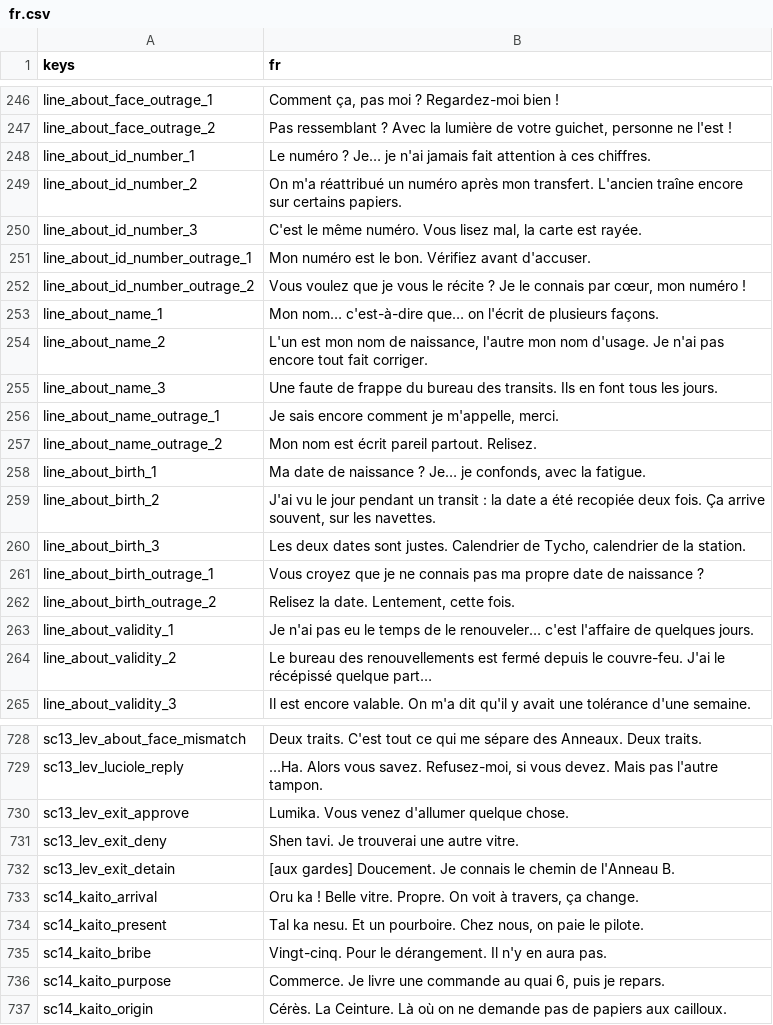
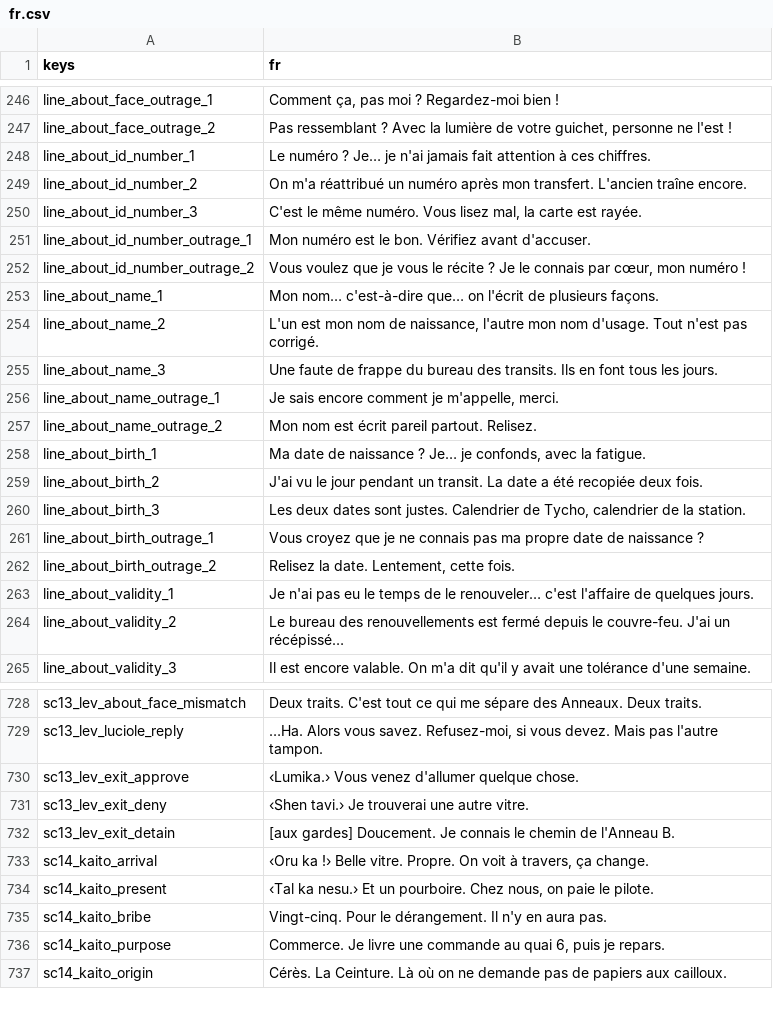
Before and after one commit to fs0ciety7000/clearance, a CSV file: data/i18n/fr.csv, drawn as a sheet; only a part is shown, gaps mark what is left out; the diff covers the shown part only.

```diff
--- a/data/i18n/fr.csv
+++ b/data/i18n/fr.csv
@@ -248,3 +248,3 @@ line_about_face_outrage_2,"Pas ressemblant ? Avec la lumière de votre guichet,
 line_about_id_number_1,Le numéro ? Je… je n'ai jamais fait attention à ces chiffres.
-line_about_id_number_2,On m'a réattribué un numéro après mon transfert. L'ancien traîne encore sur certains papiers.
+line_about_id_number_2,On m'a réattribué un numéro après mon transfert. L'ancien traîne encore.
 line_about_id_number_3,"C'est le même numéro. Vous lisez mal, la carte est rayée."
@@ -253,3 +253,3 @@ line_about_id_number_outrage_2,"Vous voulez que je vous le récite ? Je le conna
 line_about_name_1,Mon nom… c'est-à-dire que… on l'écrit de plusieurs façons.
-line_about_name_2,"L'un est mon nom de naissance, l'autre mon nom d'usage. Je n'ai pas encore tout fait corriger."
+line_about_name_2,"L'un est mon nom de naissance, l'autre mon nom d'usage. Tout n'est pas corrigé."
 line_about_name_3,Une faute de frappe du bureau des transits. Ils en font tous les jours.
@@ -258,3 +258,3 @@ line_about_name_outrage_2,Mon nom est écrit pareil partout. Relisez.
 line_about_birth_1,"Ma date de naissance ? Je… je confonds, avec la fatigue."
-line_about_birth_2,"J'ai vu le jour pendant un transit : la date a été recopiée deux fois. Ça arrive souvent, sur les navettes."
+line_about_birth_2,J'ai vu le jour pendant un transit. La date a été recopiée deux fois.
 line_about_birth_3,"Les deux dates sont justes. Calendrier de Tycho, calendrier de la station."
@@ -263,3 +263,3 @@ line_about_birth_outrage_2,"Relisez la date. Lentement, cette fois."
 line_about_validity_1,Je n'ai pas eu le temps de le renouveler… c'est l'affaire de quelques jours.
-line_about_validity_2,Le bureau des renouvellements est fermé depuis le couvre-feu. J'ai le récépissé quelque part…
+line_about_validity_2,Le bureau des renouvellements est fermé depuis le couvre-feu. J'ai un récépissé…
 line_about_validity_3,Il est encore valable. On m'a dit qu'il y avait une tolérance d'une semaine.
@@ -729,7 +729,7 @@ sc13_lev_about_face_mismatch,Deux traits. C'est tout ce qui me sépare des Annea
 sc13_lev_luciole_reply,"…Ha. Alors vous savez. Refusez-moi, si vous devez. Mais pas l'autre tampon."
-sc13_lev_exit_approve,Lumika. Vous venez d'allumer quelque chose.
-sc13_lev_exit_deny,Shen tavi. Je trouverai une autre vitre.
+sc13_lev_exit_approve,‹Lumika.› Vous venez d'allumer quelque chose.
+sc13_lev_exit_deny,‹Shen tavi.› Je trouverai une autre vitre.
 sc13_lev_exit_detain,[aux gardes] Doucement. Je connais le chemin de l'Anneau B.
-sc14_kaito_arrival,"Oru ka ! Belle vitre. Propre. On voit à travers, ça change."
-sc14_kaito_present,"Tal ka nesu. Et un pourboire. Chez nous, on paie le pilote."
+sc14_kaito_arrival,"‹Oru ka !› Belle vitre. Propre. On voit à travers, ça change."
+sc14_kaito_present,"‹Tal ka nesu.› Et un pourboire. Chez nous, on paie le pilote."
 sc14_kaito_bribe,Vingt-cinq. Pour le dérangement. Il n'y en aura pas.
```
Also changed, not shown: 1 added row and 65 edited cells elsewhere in this file, 7 other files.
